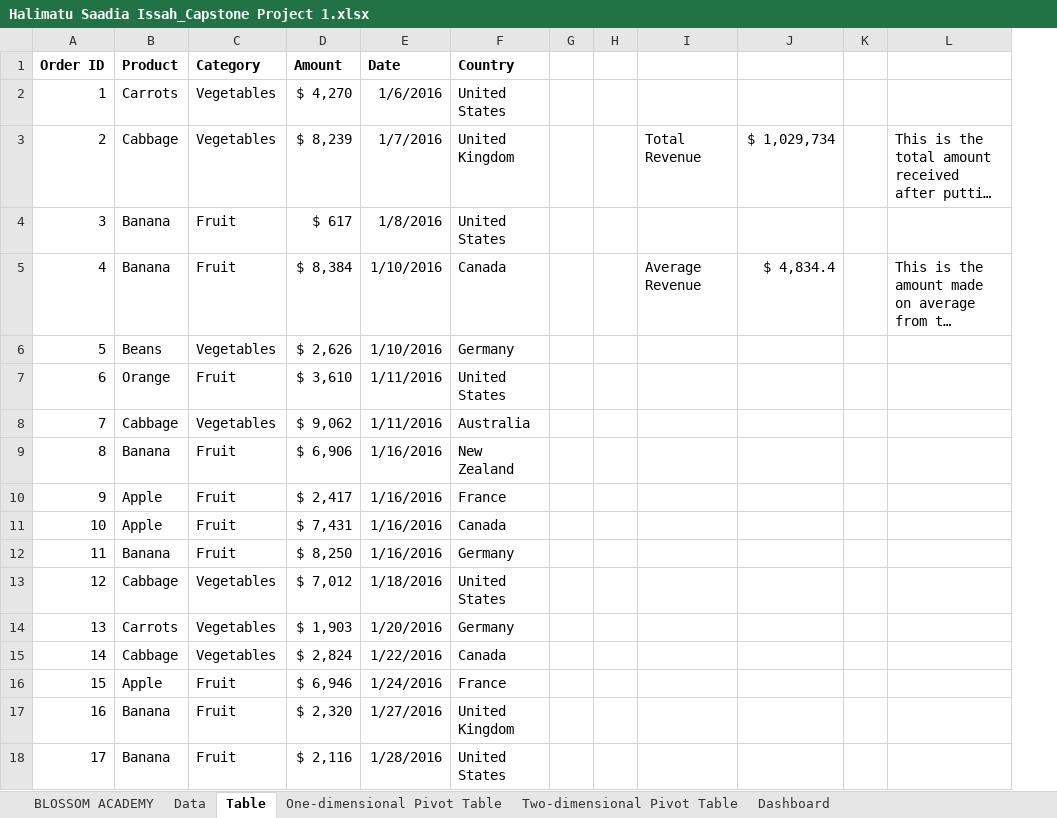
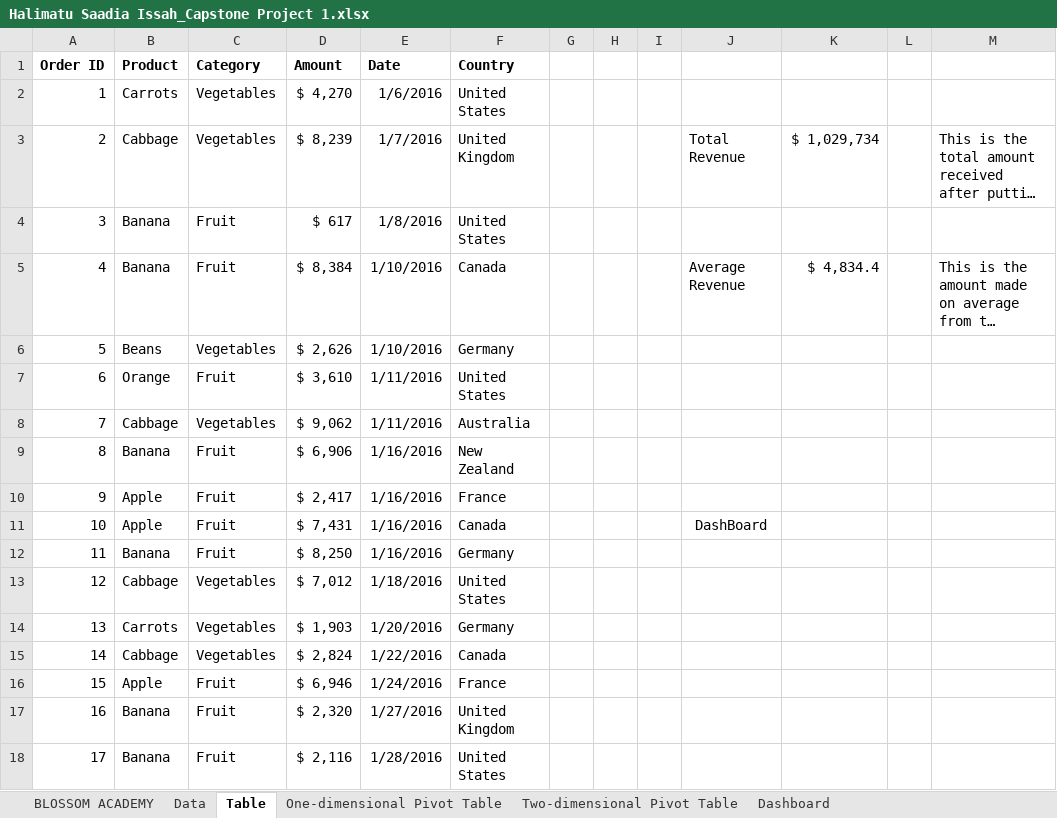
Before and after one commit to halimasaad/My_Projects, an Excel workbook: Halimatu Saadia Issah_Capstone Project 1.xlsx, sheet Table, drawn as a sheet; only a part is shown; long unchanged cells end in …; values as stored, in another font and other column widths than the file's, no borders; charts and pictures and table styles not drawn; addresses are those after the commit; the diff names each change by its address in the sheet, - before the commit and + after, or states it on an @@ line.

```diff
--- a/Halimatu Saadia Issah_Capstone Project 1.xlsx (sheet Table)
+++ b/Halimatu Saadia Issah_Capstone Project 1.xlsx (sheet Table)
+column I, empty
-J11: (empty)
+J11: DashBoard
```
Also changed, not shown: sheet One-dimensional Pivot Table, charts or pictures, 1 other file.
